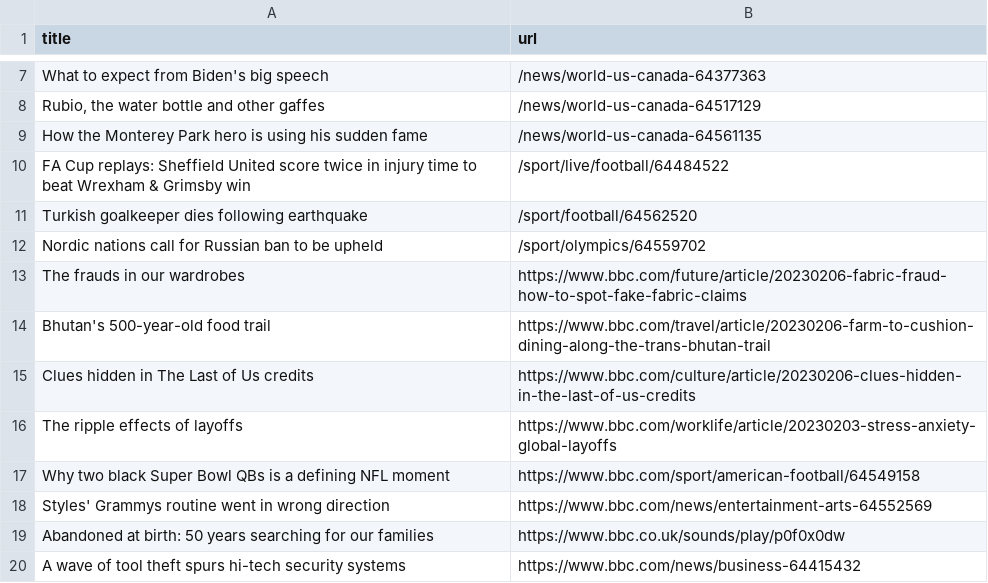
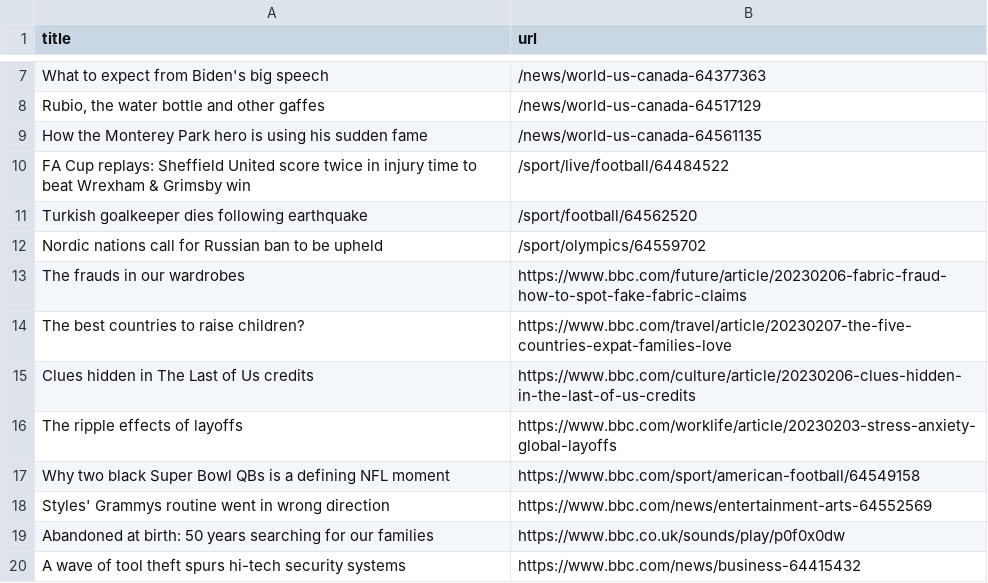
Before and after one commit to ramanshreya/automatic-scraper, a CSV file: bbc.csv, drawn as a sheet; only a part is shown, gaps mark what is left out.

```diff
--- a/bbc.csv
+++ b/bbc.csv
@@ -13,3 +13,3 @@ Nordic nations call for Russian ban to be upheld,/sport/olympics/64559702
 The frauds in our wardrobes,https://www.bbc.com/future/article/20230206-fabric-fraud-how-to-spot-fake-fabric-claims
-Bhutan's 500-year-old food trail,https://www.bbc.com/travel/article/20230206-farm-to-cushion-dining-along-the-trans-bhutan-trail
+The best countries to raise children?,https://www.bbc.com/travel/article/20230207-the-five-countries-expat-families-love
 Clues hidden in The Last of Us credits,https://www.bbc.com/culture/article/20230206-clues-hidden-in-the-last-of-us-credits
```
